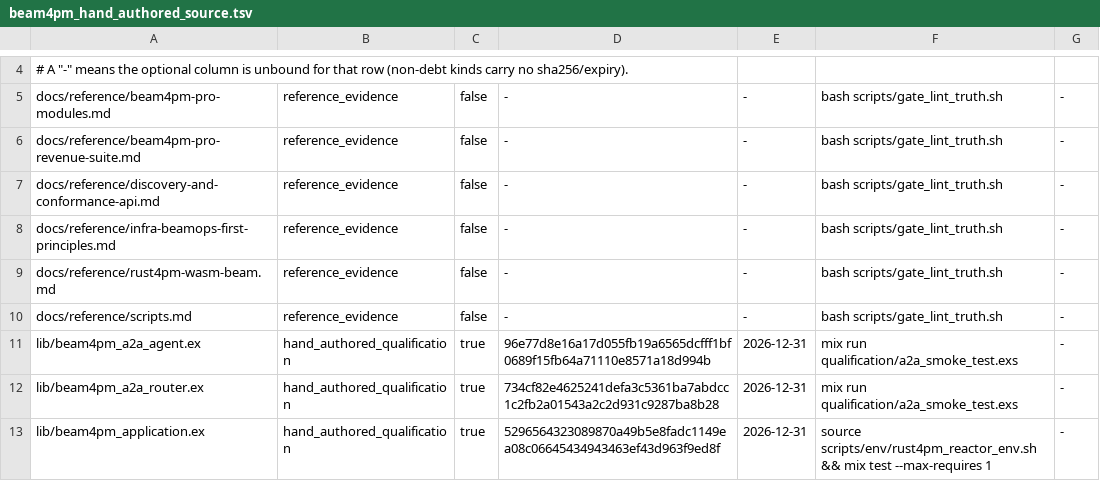
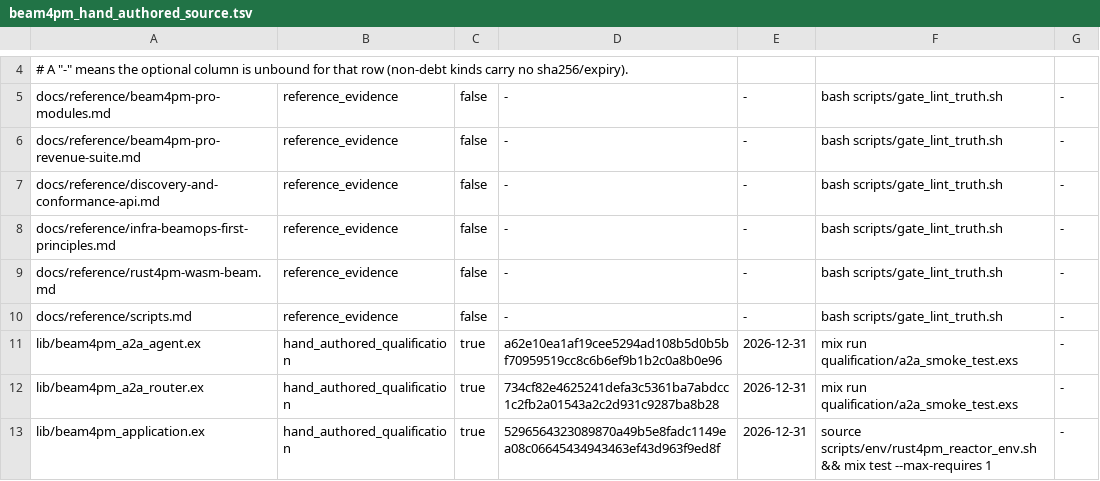
Before and after one commit to seanchatmangpt/beam4pm, a TSV file: schema/beam4pm_hand_authored_source.tsv, drawn as a sheet; only a part is shown, gaps mark what is left out.

```diff
--- a/schema/beam4pm_hand_authored_source.tsv
+++ b/schema/beam4pm_hand_authored_source.tsv
@@ -10,3 +10,3 @@ docs/reference/rust4pm-wasm-beam.md	reference_evidence	false	-	-	bash scripts/ga
 docs/reference/scripts.md	reference_evidence	false	-	-	bash scripts/gate_lint_truth.sh	-
-lib/beam4pm_a2a_agent.ex	hand_authored_qualification	true	96e77d8e16a17d055fb19a6565dcfff1bf0689f15fb64a71110e8571a18d994b	2026-12-31	mix run qualification/a2a_smoke_test.exs	-
+lib/beam4pm_a2a_agent.ex	hand_authored_qualification	true	a62e10ea1af19cee5294ad108b5d0b5bf70959519cc8c6b6ef9b1b2c0a8b0e96	2026-12-31	mix run qualification/a2a_smoke_test.exs	-
 lib/beam4pm_a2a_router.ex	hand_authored_qualification	true	734cf82e4625241defa3c5361ba7abdcc1c2fb2a01543a2c2d931c9287ba8b28	2026-12-31	mix run qualification/a2a_smoke_test.exs	-
```
Also changed, not shown: 2 other files.
